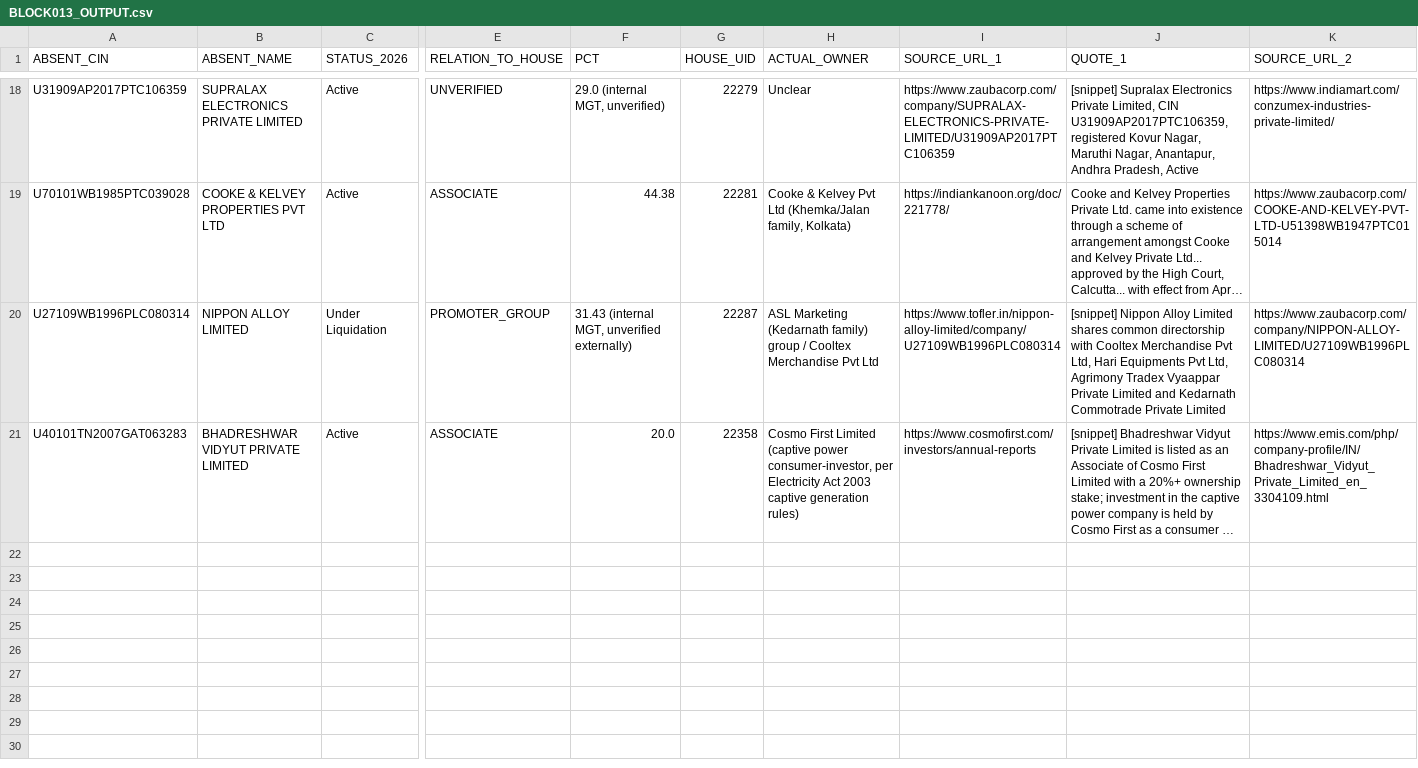
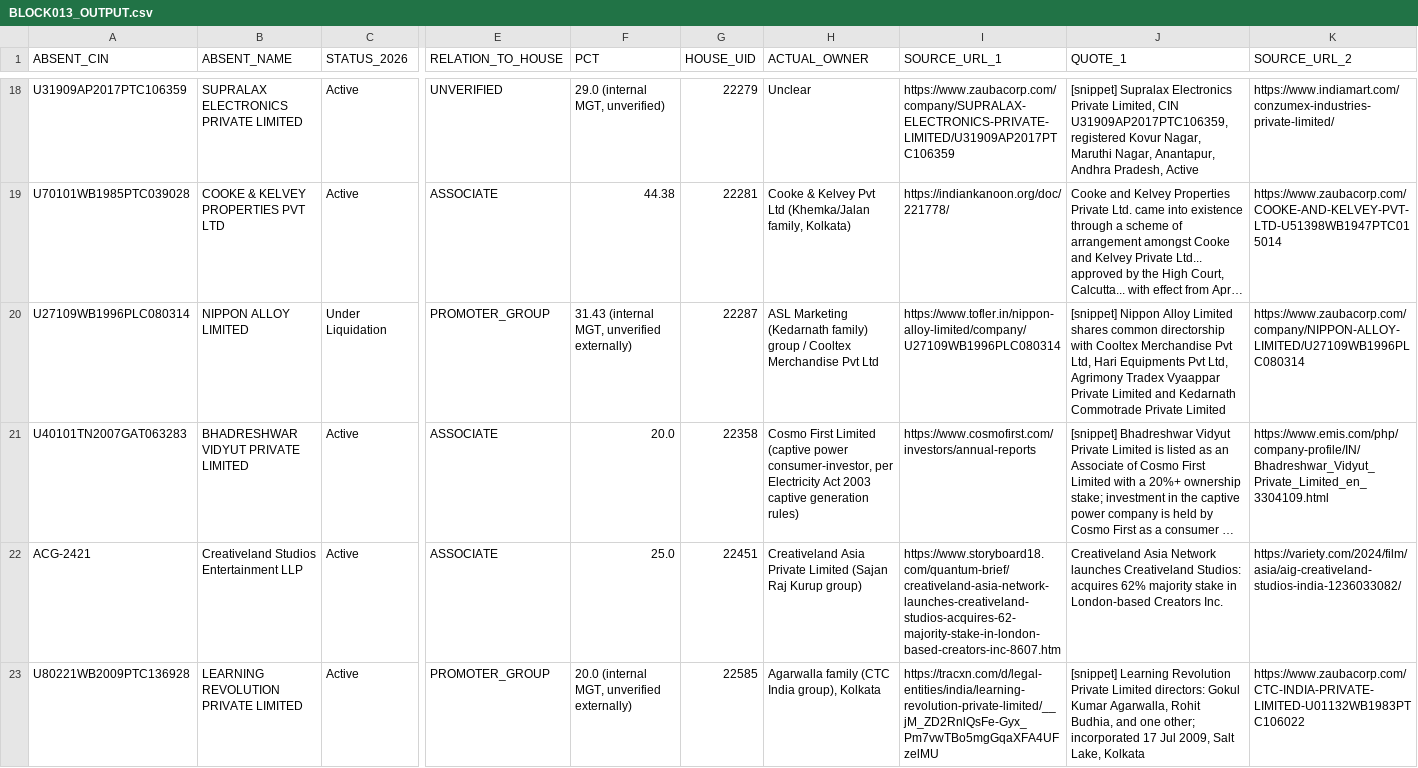
Before and after one commit to pavithra610-cell/claude, a CSV file: A3_ABSENT_LANE/cloud_blocks/BLOCK013_OUTPUT.csv, drawn as a sheet; only a part is shown, gaps mark what is left out; long unchanged cells end in …; rows hold the shown columns only; the diff covers the shown part only; the diff names each change by its address in the sheet, - before the commit and + after, or states it on an @@ line.

```diff
--- a/A3_ABSENT_LANE/cloud_blocks/BLOCK013_OUTPUT.csv
+++ b/A3_ABSENT_LANE/cloud_blocks/BLOCK013_OUTPUT.csv
+row 22: ACG-2421 | Creativeland Studios Entertainment LLP | Active | ASSOCIATE | 25.0 | 22451 | Creativeland Asia Private Limited (Sajan Raj Kurup group) | https://www.storyboard18.com/quantum-brief/creativeland-asia-network-launches-creativeland-studios-acquires-62-majority-stake-in-london-based-creators-inc-8607.htm | Creativeland Asia Network launches Creativeland Studios: acquires 62% majority stake in London-based Creators Inc. | https://variety.com/2024/film/asia/aig-creativeland-studios-india-1236033082/
+row 23: U80221WB2009PTC136928 | LEARNING REVOLUTION PRIVATE LIMITED | Active | PROMOTER_GROUP | 20.0 (internal MGT, unverified externally) | 22585 | Agarwalla family (CTC India group), Kolkata | https://tracxn.com/d/legal-entities/india/learning-revolution-private-limited/__jM_ZD2RnlQsFe-Gyx_Pm7vwTBo5mgGqaXFA4UFzelMU | [snippet] Learning Revolution Private Limited directors: Gokul Kumar Agarwalla, Rohit Budhia, and one other; incorporated 17 Jul 2009, Salt Lake, Kolkata | https://www.zaubacorp.com/CTC-INDIA-PRIVATE-LIMITED-U01132WB1983PTC106022
```
Also changed, not shown: 2 added rows elsewhere in this file, A3_ABSENT_LANE/cloud_blocks/BLOCK012_OUTPUT.csv, A3_ABSENT_LANE/cloud_blocks/BLOCK015_OUTPUT.csv, 3 other files.
